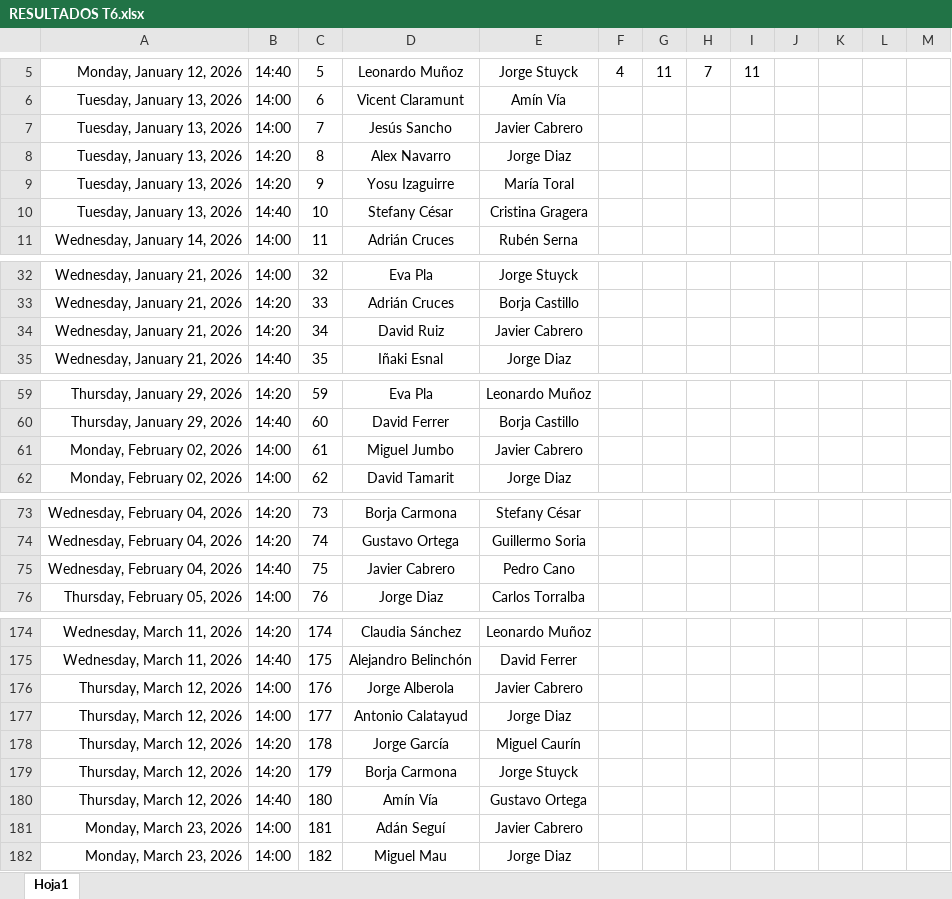
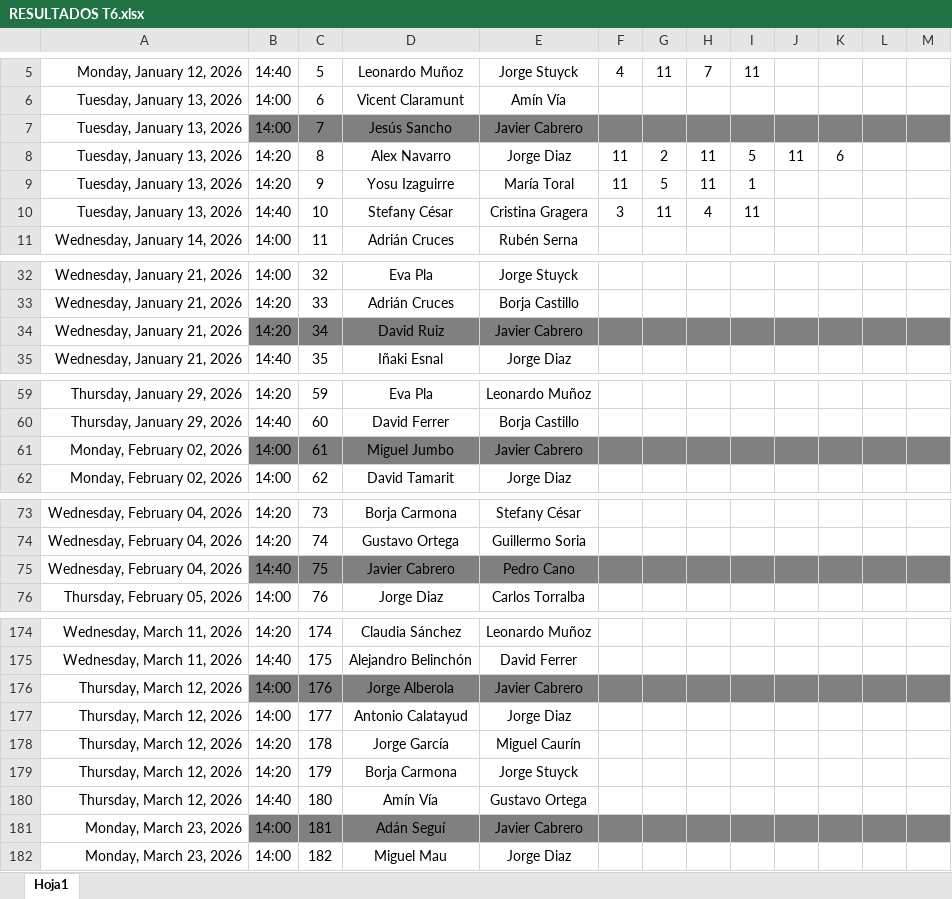
Before and after one commit to Ruseral84/pp_consulta, an Excel workbook: RESULTADOS T6.xlsx, sheet Hoja1, drawn as a sheet; only a part is shown, gaps mark what is left out; values as stored, in another font and other column widths than the file's, no borders; the diff covers the shown part only; the diff names each change by its address in the sheet, - before the commit and + after, or states it on an @@ line.

Commit message:
SUBIDA RESULTADOS

```diff
--- a/RESULTADOS T6.xlsx (sheet Hoja1)
+++ b/RESULTADOS T6.xlsx (sheet Hoja1)
-B7:M7 fill: none
+B7:M7 fill: #808080
-F8:F9: (empty)
+F8:F9: 11
-G8: (empty)
+G8: 2
-H8:H9: (empty)
+H8:H9: 11
-I8: (empty)
+I8: 5
-J8: (empty)
+J8: 11
-K8: (empty)
+K8: 6
-G9: (empty)
+G9: 5
-I9: (empty)
+I9: 1
-F10: (empty)
+F10: 3
-G10: (empty)
+G10: 11
-H10: (empty)
+H10: 4
-I10: (empty)
+I10: 11
-B34:M34 fill: none
+B34:M34 fill: #808080
-B61:M61 fill: none
+B61:M61 fill: #808080
-B75:M75 fill: none
+B75:M75 fill: #808080
-B176:M176 fill: none
+B176:M176 fill: #808080
-B181:M181 fill: none
+B181:M181 fill: #808080
```
Also changed, not shown: cell formats elsewhere in this sheet.
